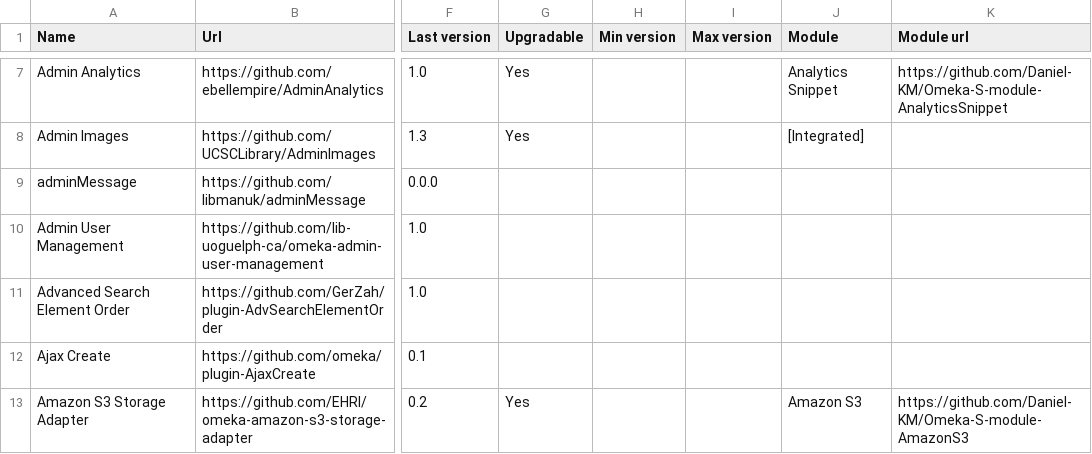
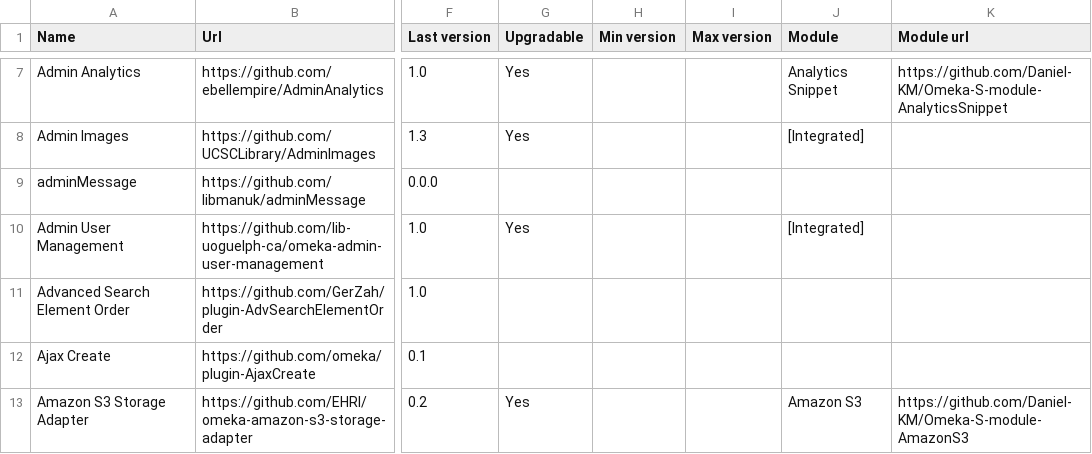
Before and after one commit to Daniel-KM/UpgradeToOmekaS, a CSV file: _data/omeka_plugins.csv, drawn as a sheet; only a part is shown, gaps mark what is left out; the diff covers the shown part only; the diff names each change by its address in the sheet, - before the commit and + after, or states it on an @@ line.

Commit message:
Updated lists.

```diff
--- a/_data/omeka_plugins.csv
+++ b/_data/omeka_plugins.csv
-G10 (Upgradable): (empty)
+G10 (Upgradable): Yes
-J10 (Module): (empty)
+J10 (Module): [Integrated]
```
Also changed, not shown: 16 edited cells elsewhere in this file, _data/omeka_s_modules.csv, _data/omeka_s_themes.csv, 1 other file.
